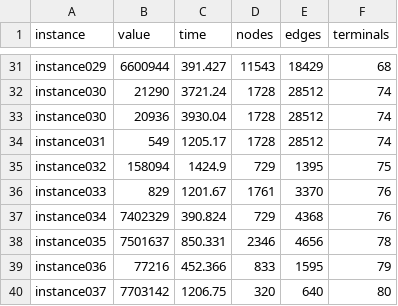
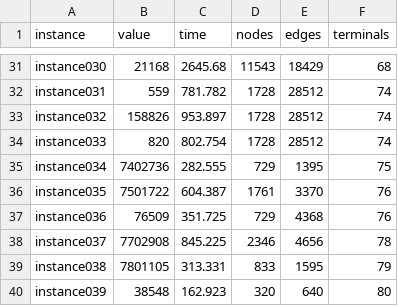
Before and after one commit to SmrutiPatil/kmb-cpu, a CSV file: cpp/results/kmb.csv, drawn as a sheet; only a part is shown, gaps mark what is left out; the diff covers the shown part only; the diff names each change by its address in the sheet, - before the commit and + after, or states it on an @@ line.

```diff
--- a/cpp/results/kmb.csv
+++ b/cpp/results/kmb.csv
-A31 (instance): instance029
+A31 (instance): instance030
-B31 (value): 6600944
+B31 (value): 21168
-C31 (time): 391.427
+C31 (time): 2645.68
-A32 (instance): instance030
+A32 (instance): instance031
-B32 (value): 21290
+B32 (value): 559
-C32 (time): 3721.24
+C32 (time): 781.782
-A33 (instance): instance030
+A33 (instance): instance032
-B33 (value): 20936
+B33 (value): 158826
-C33 (time): 3930.04
+C33 (time): 953.897
-A34 (instance): instance031
+A34 (instance): instance033
-B34 (value): 549
+B34 (value): 820
-C34 (time): 1205.17
+C34 (time): 802.754
-A35 (instance): instance032
+A35 (instance): instance034
-B35 (value): 158094
+B35 (value): 7402736
-C35 (time): 1424.9
+C35 (time): 282.555
-A36 (instance): instance033
+A36 (instance): instance035
-B36 (value): 829
+B36 (value): 7501722
-C36 (time): 1201.67
+C36 (time): 604.387
-A37 (instance): instance034
+A37 (instance): instance036
-B37 (value): 7402329
+B37 (value): 76509
-C37 (time): 390.824
+C37 (time): 351.725
-A38 (instance): instance035
+A38 (instance): instance037
-B38 (value): 7501637
+B38 (value): 7702908
-C38 (time): 850.331
+C38 (time): 845.225
-A39 (instance): instance036
+A39 (instance): instance038
-B39 (value): 77216
+B39 (value): 7801105
-C39 (time): 452.366
+C39 (time): 313.331
-A40 (instance): instance037
+A40 (instance): instance039
-B40 (value): 7703142
+B40 (value): 38548
-C40 (time): 1206.75
+C40 (time): 162.923
```
Also changed, not shown: 1 added row, 5 removed rows and 92 edited cells elsewhere in this file, 5 other files.
